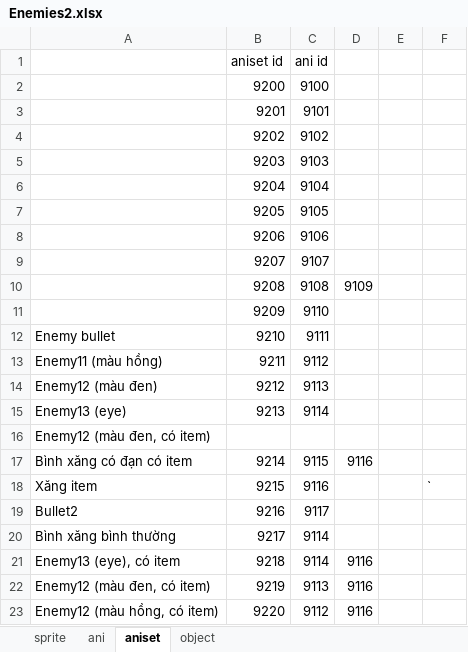
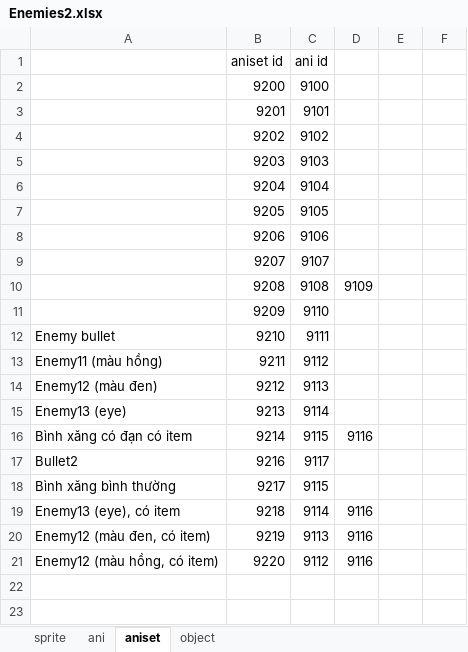
Before and after one commit to huyenvo15012000/nhapmongame, an Excel workbook: Enemies2.xlsx, sheet aniset, drawn as a sheet; values as stored, in another font and other column widths than the file's, no borders; removed rows and columns are numbered as before the commit, all else as after; the diff names each change by its address in the sheet, - before the commit and + after, or states it on an @@ line.

```diff
--- a/Enemies2.xlsx (sheet aniset)
+++ b/Enemies2.xlsx (sheet aniset)
-row 16: Enemy12 (màu đen, có item)
-row 18: Xăng item | 9215 | 9116 |  |  | `
-C18 (ani id): 9114
+C18 (ani id): 9115
```
Also changed, not shown: sheet object, formulas that keep their value, 05-ScenceManager/tile/m3 v2.xlsx, 25 other files.
